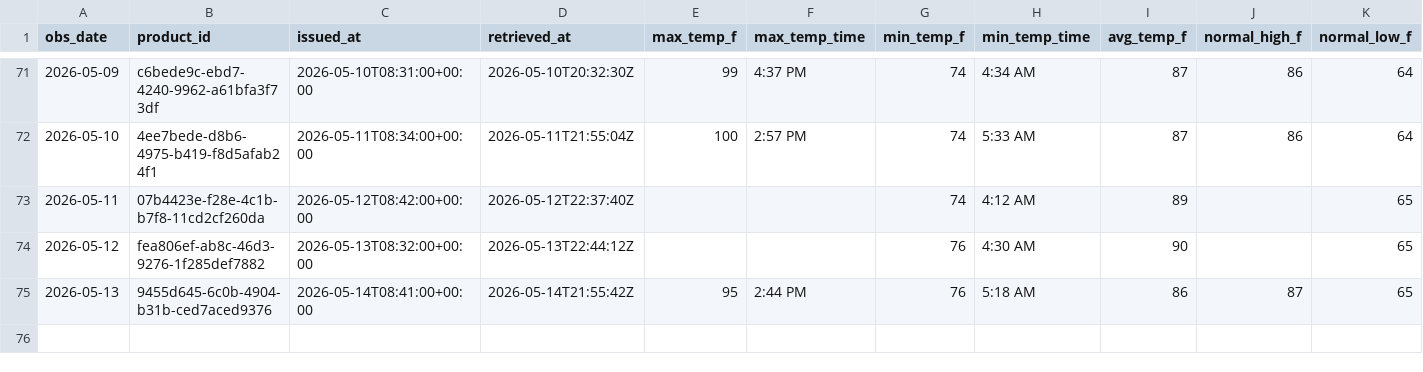
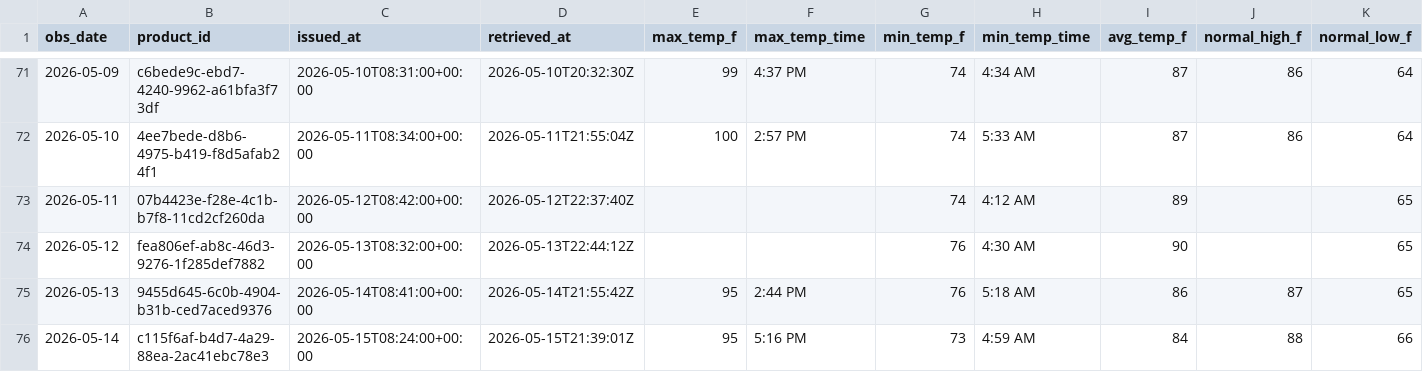
Before and after one commit to jjha911-a11y/nws-forecast-collector, a CSV file: data/observations_cli.csv, drawn as a sheet; only a part is shown, gaps mark what is left out; rows hold the shown columns only; the diff names each change by its address in the sheet, - before the commit and + after, or states it on an @@ line.

```diff
--- a/data/observations_cli.csv
+++ b/data/observations_cli.csv
+row 76: 2026-05-14 | c115f6af-b4d7-4a29-88ea-2ac41ebc78e3 | 2026-05-15T08:24:00+00:00 | 2026-05-15T21:39:01Z | 95 | 5:16 PM | 73 | 4:59 AM | 84 | 88 | 66
```
